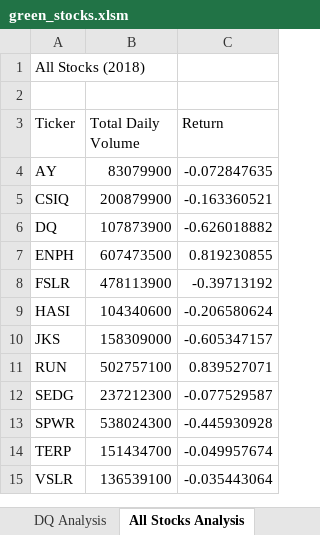
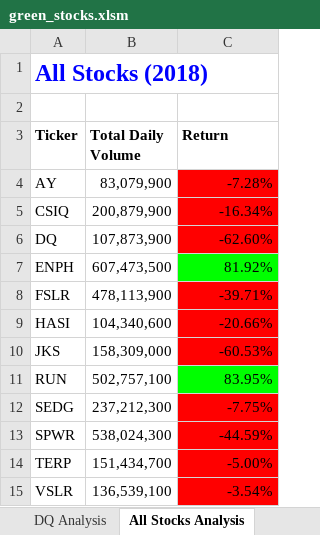
Before and after one commit to petersen-derek/stock-analysis, an Excel workbook: green_stocks.xlsm, sheet All Stocks Analysis, drawn as a sheet; values as stored, in another font and other column widths than the file's, no borders; the diff names each change by its address in the sheet, - before the commit and + after, or states it on an @@ line.

Commit message:
2.4.2 Upload

```diff
--- a/green_stocks.xlsm (sheet All Stocks Analysis)
+++ b/green_stocks.xlsm (sheet All Stocks Analysis)
@@ A1 bold: off → on, text colour: black → #0000FF, text size: larger @@
-A3:C3 bold: off
+A3:C3 bold: on
-B4 (Total Daily Volume): 83079900
+B4 (Total Daily Volume): 83,079,900
-C4 (Return): -0.072847635
+C4 (Return): -7.28%
-C4:C6 fill: none
+C4:C6 fill: #FF0000
-B5 (Total Daily Volume): 200879900
+B5 (Total Daily Volume): 200,879,900
-C5 (Return): -0.163360521
+C5 (Return): -16.34%
-B6 (Total Daily Volume): 107873900
+B6 (Total Daily Volume): 107,873,900
-C6 (Return): -0.626018882
+C6 (Return): -62.60%
-B7 (Total Daily Volume): 607473500
+B7 (Total Daily Volume): 607,473,500
-C7 (Return): 0.819230855
+C7 (Return): 81.92%
-C7 fill: none
+C7 fill: #00FF00
-B8 (Total Daily Volume): 478113900
+B8 (Total Daily Volume): 478,113,900
-C8 (Return): -0.39713192
+C8 (Return): -39.71%
-C8:C10 fill: none
+C8:C10 fill: #FF0000
-B9 (Total Daily Volume): 104340600
+B9 (Total Daily Volume): 104,340,600
-C9 (Return): -0.206580624
+C9 (Return): -20.66%
-B10 (Total Daily Volume): 158309000
+B10 (Total Daily Volume): 158,309,000
-C10 (Return): -0.605347157
+C10 (Return): -60.53%
-B11 (Total Daily Volume): 502757100
+B11 (Total Daily Volume): 502,757,100
-C11 (Return): 0.839527071
+C11 (Return): 83.95%
-C11 fill: none
+C11 fill: #00FF00
-B12 (Total Daily Volume): 237212300
+B12 (Total Daily Volume): 237,212,300
-C12 (Return): -0.077529587
+C12 (Return): -7.75%
-C12:C15 fill: none
+C12:C15 fill: #FF0000
-B13 (Total Daily Volume): 538024300
+B13 (Total Daily Volume): 538,024,300
-C13 (Return): -0.445930928
+C13 (Return): -44.59%
-B14 (Total Daily Volume): 151434700
+B14 (Total Daily Volume): 151,434,700
-C14 (Return): -0.049957674
+C14 (Return): -5.00%
-B15 (Total Daily Volume): 136539100
+B15 (Total Daily Volume): 136,539,100
-C15 (Return): -0.035443064
+C15 (Return): -3.54%
```
